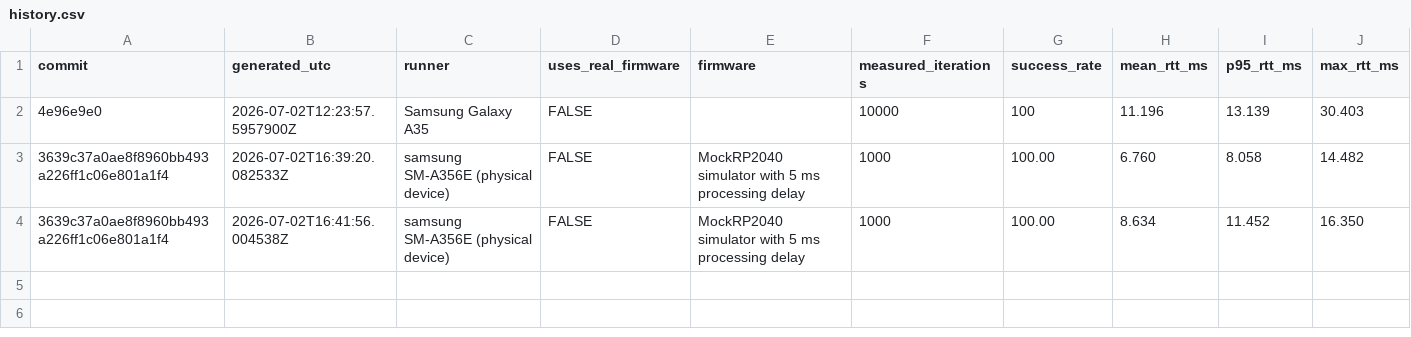
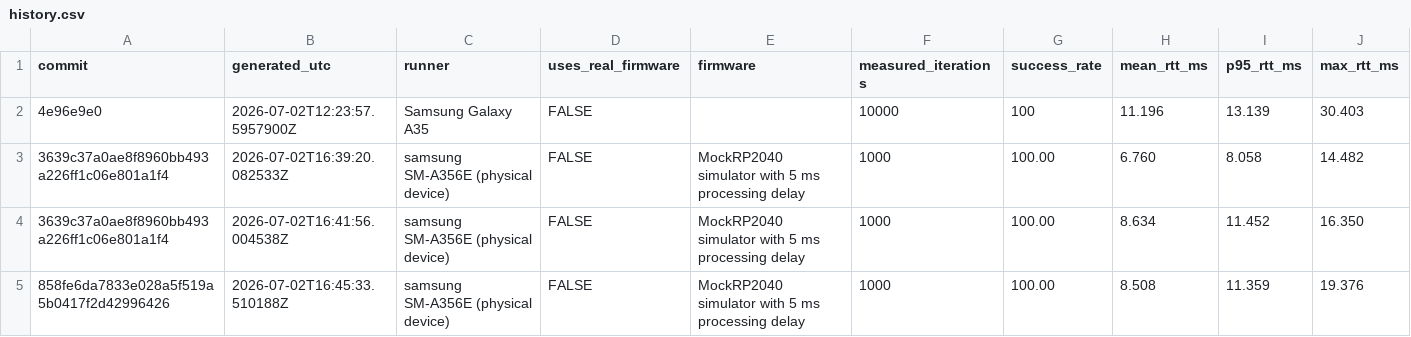
Before and after one commit to tekkura/sr-android, a CSV file: docs/benchmarks/latency/history.csv, drawn as a sheet; the diff names each change by its address in the sheet, - before the commit and + after, or states it on an @@ line.

Commit message:
Created a command for generating a plot based on history.csv

```diff
--- a/docs/benchmarks/latency/history.csv
+++ b/docs/benchmarks/latency/history.csv
+row 5: 858fe6da7833e028a5f519a5b0417f2d42996426 | 2026-07-02T16:45:33.510188Z | samsung SM-A356E (physical device) | FALSE | MockRP2040 simulator with 5 ms processing delay | 1000 | 100.00 | 8.508 | 11.359 | 19.376
```
Also changed, not shown: 3 other files.
